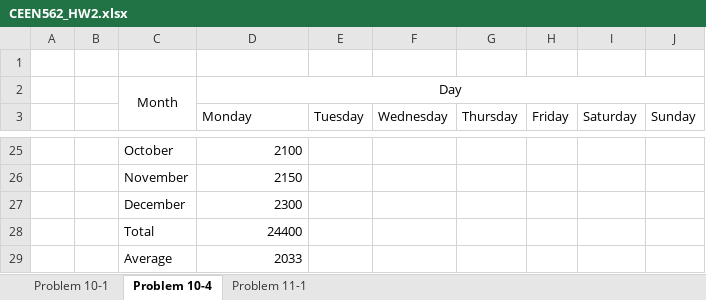
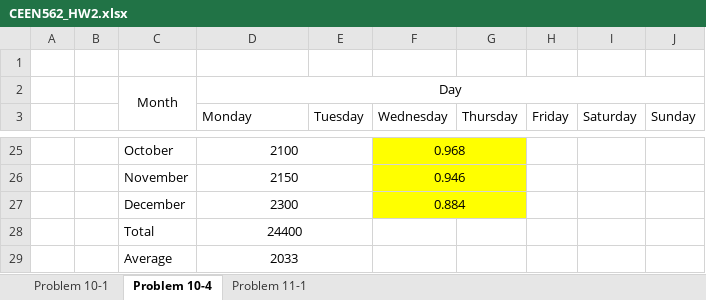
Before and after one commit to barnesmaxmax/ceen_562, an Excel workbook: CEEN562_HW2.xlsx, sheet Problem 10-4, drawn as a sheet; only a part is shown, gaps mark what is left out; values as stored, in another font and other column widths than the file's, no borders; the diff covers the shown part only; the diff names each change by its address in the sheet, - before the commit and + after, or states it on an @@ line.

```diff
--- a/CEEN562_HW2.xlsx (sheet Problem 10-4)
+++ b/CEEN562_HW2.xlsx (sheet Problem 10-4)
-D25:D29 alignment: right
+D25:D29 alignment: center
+D25:E25 merged
-F25:G27 fill: none
+F25:G27 fill: #FFFF00
-F25 (Wednesday): (empty)
+F25 (Wednesday): 0.968
+F25:G25 merged
+D26:E26 merged
-F26 (Wednesday): (empty)
+F26 (Wednesday): 0.946
+F26:G26 merged
+D27:E27 merged
-F27 (Wednesday): (empty)
+F27 (Wednesday): 0.884
+F27:G27 merged
+D28:E28 merged
+D29:E29 merged
```
Also changed, not shown: 1 added row, 1 removed row, 9 edited cells, cell formats and merged cells elsewhere in this sheet, sheet Problem 11-1, charts or pictures, CEEN562_HW3.xlsx.
